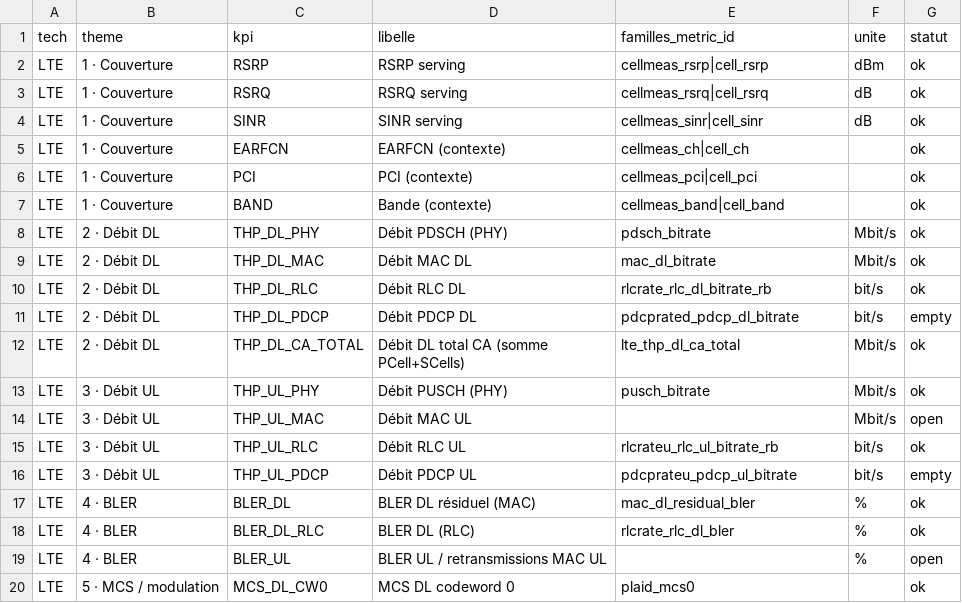
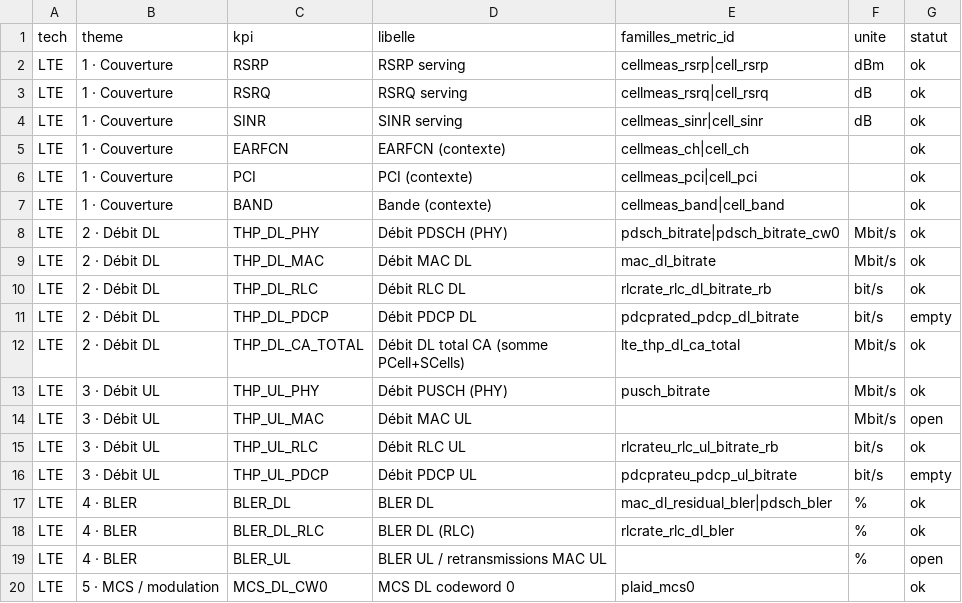
Before and after one commit to Sadok2512/BC4, a CSV file: app/kpi/simple_tree.csv, drawn as a sheet; only a part is shown.

```diff
--- a/app/kpi/simple_tree.csv
+++ b/app/kpi/simple_tree.csv
@@ -7,3 +7,3 @@ LTE;1 · Couverture;PCI;PCI (contexte);cellmeas_pci|cell_pci;;ok
 LTE;1 · Couverture;BAND;Bande (contexte);cellmeas_band|cell_band;;ok
-LTE;2 · Débit DL;THP_DL_PHY;Débit PDSCH (PHY);pdsch_bitrate;Mbit/s;ok
+LTE;2 · Débit DL;THP_DL_PHY;Débit PDSCH (PHY);pdsch_bitrate|pdsch_bitrate_cw0;Mbit/s;ok
 LTE;2 · Débit DL;THP_DL_MAC;Débit MAC DL;mac_dl_bitrate;Mbit/s;ok
@@ -16,3 +16,3 @@ LTE;3 · Débit UL;THP_UL_RLC;Débit RLC UL;rlcrateu_rlc_ul_bitrate_rb;bit/s;ok
 LTE;3 · Débit UL;THP_UL_PDCP;Débit PDCP UL;pdcprateu_pdcp_ul_bitrate;bit/s;empty
-LTE;4 · BLER;BLER_DL;BLER DL résiduel (MAC);mac_dl_residual_bler;%;ok
+LTE;4 · BLER;BLER_DL;BLER DL;mac_dl_residual_bler|pdsch_bler;%;ok
 LTE;4 · BLER;BLER_DL_RLC;BLER DL (RLC);rlcrate_rlc_dl_bler;%;ok
```
Also changed, not shown: app/kpi/simple_tree_leaves.csv, 26 other files.
